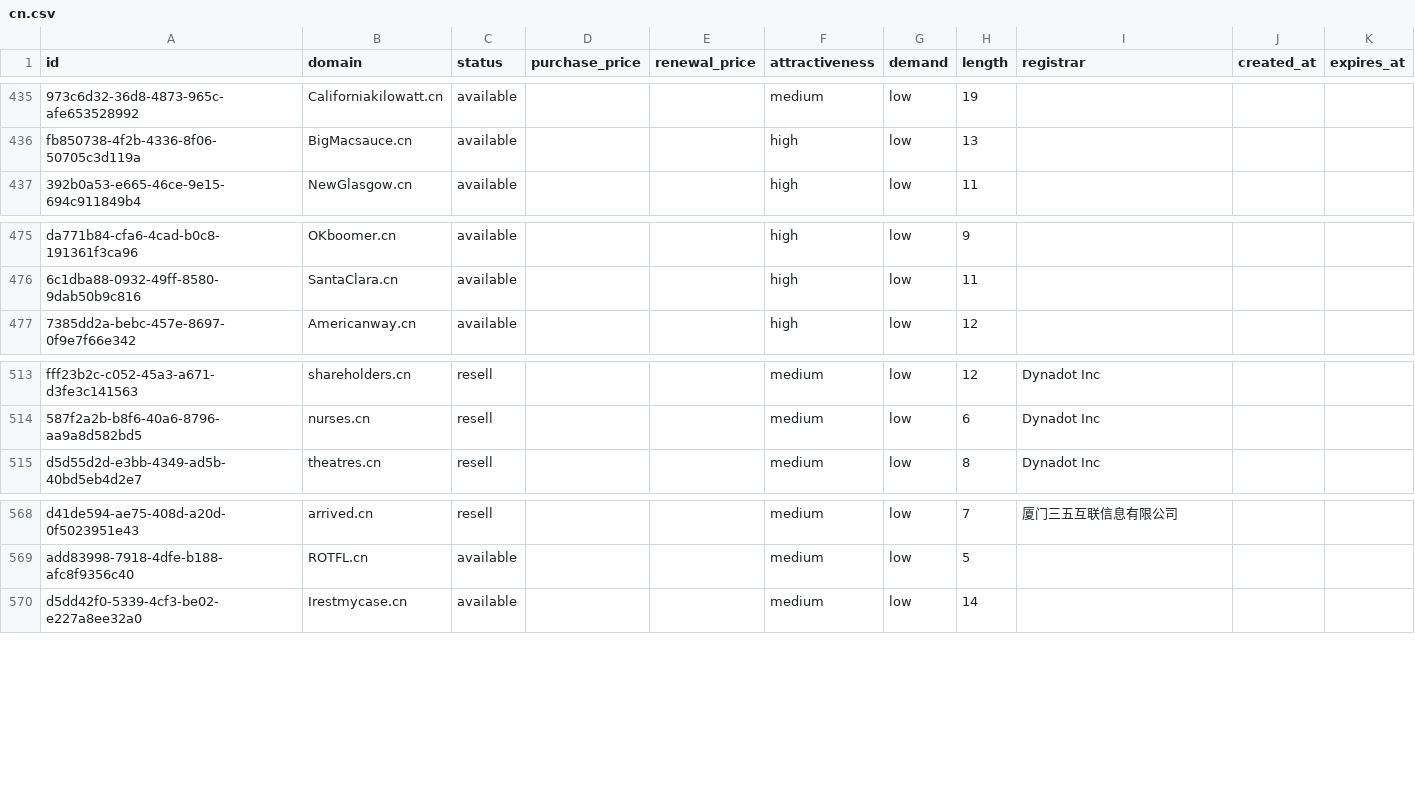
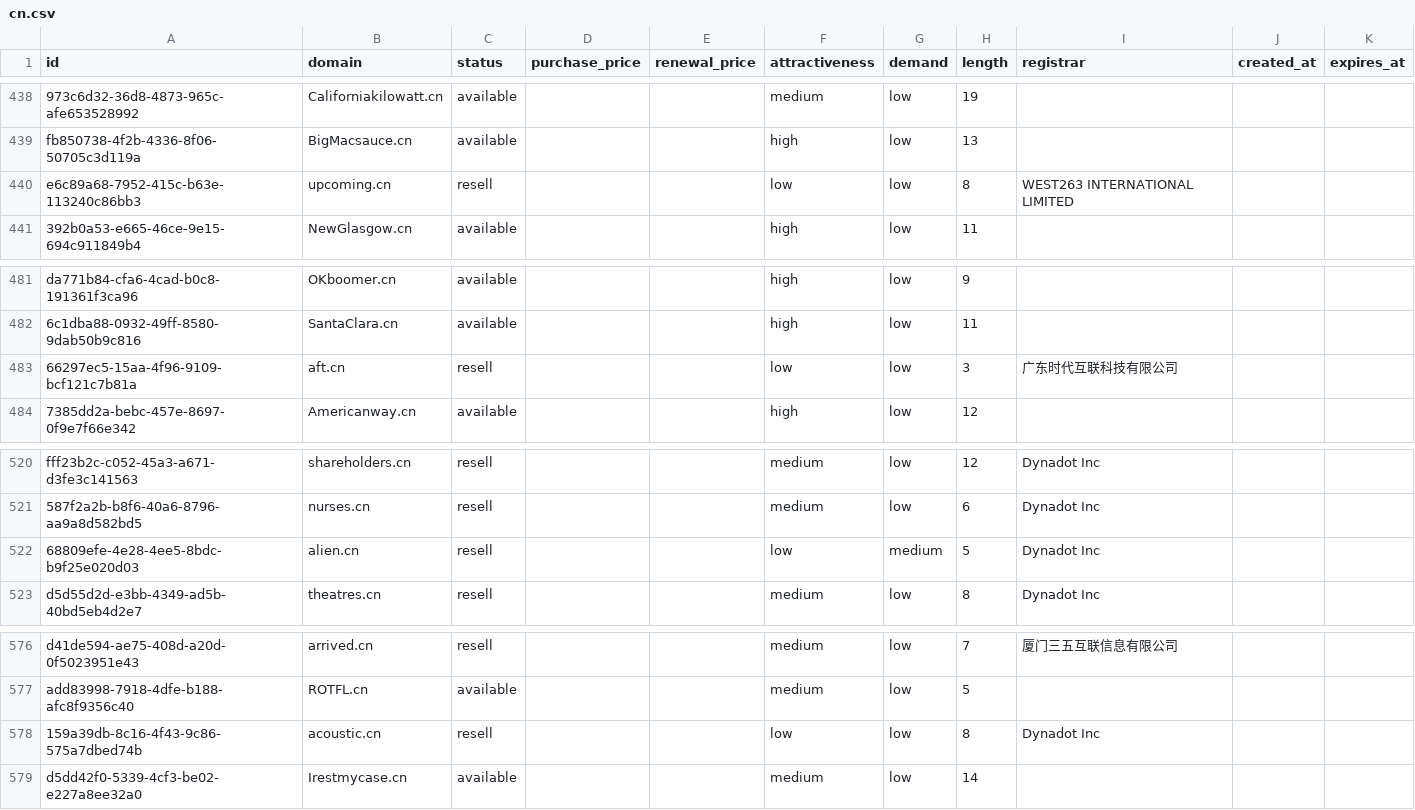
Before and after one commit to UniqueDomains/cn-oneword-domains, a CSV file: cn.csv, drawn as a sheet; only a part is shown, gaps mark what is left out; the diff covers the shown part only; the diff names each change by its address in the sheet, - before the commit and + after, or states it on an @@ line.

```diff
--- a/cn.csv
+++ b/cn.csv
+row 440: e6c89a68-7952-415c-b63e-113240c86bb3 | upcoming.cn | resell |  |  | low | low | 8 | WEST263 INTERNATIONAL LIMITED
+row 483: 66297ec5-15aa-4f96-9109-bcf121c7b81a | aft.cn | resell |  |  | low | low | 3 | 广东时代互联科技有限公司
+row 522: 68809efe-4e28-4ee5-8bdc-b9f25e020d03 | alien.cn | resell |  |  | low | medium | 5 | Dynadot Inc
+row 578: 159a39db-8c16-4f43-9c86-575a7dbed74b | acoustic.cn | resell |  |  | low | low | 8 | Dynadot Inc
```
Also changed, not shown: 6 added rows and 2 edited cells elsewhere in this file, 4 other files.
